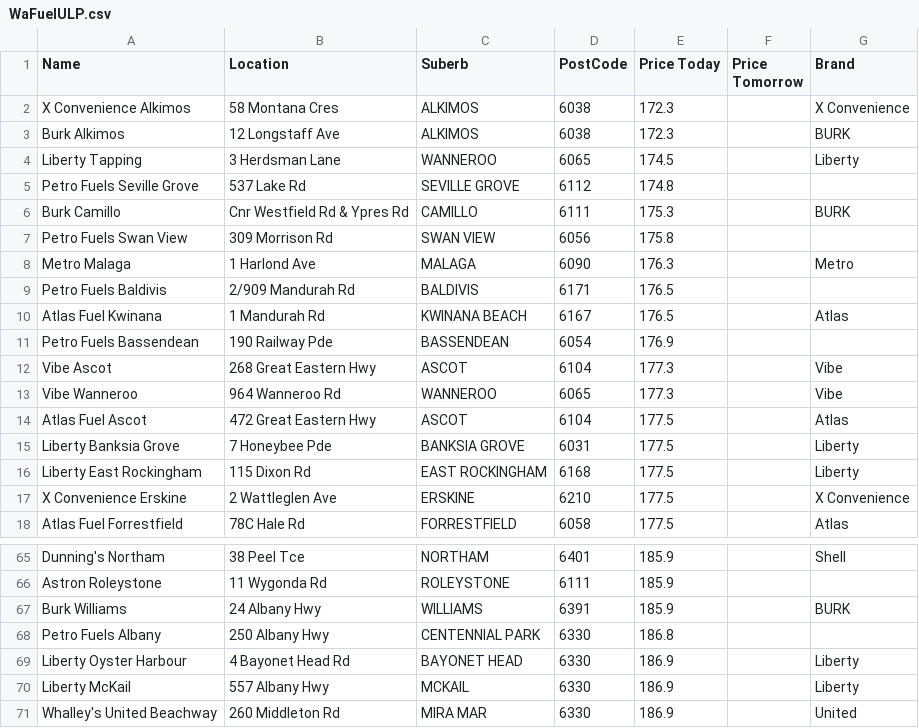
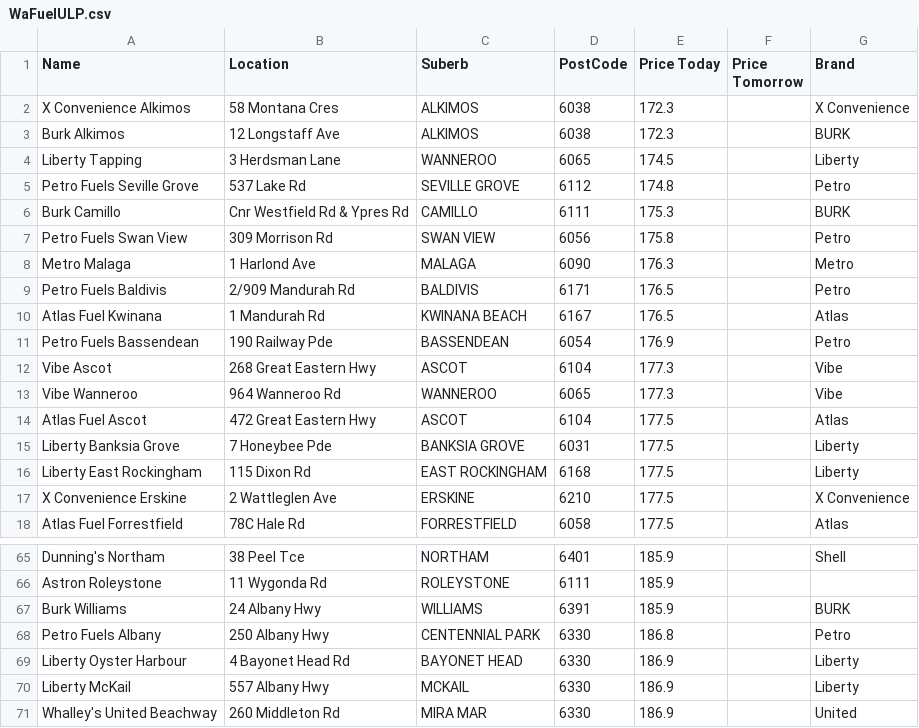
Before and after one commit to Luke3573/WaFuel, a CSV file: WaFuelULP.csv, drawn as a sheet; only a part is shown, gaps mark what is left out.

Commit message:
updated

```diff
--- a/WaFuelULP.csv
+++ b/WaFuelULP.csv
@@ -4,9 +4,9 @@ Burk Alkimos,12 Longstaff Ave,ALKIMOS,6038,172.3,,BURK
 Liberty Tapping,3 Herdsman Lane,WANNEROO,6065,174.5,,Liberty
-Petro Fuels Seville Grove,537 Lake Rd,SEVILLE GROVE,6112,174.8,,
+Petro Fuels Seville Grove,537 Lake Rd,SEVILLE GROVE,6112,174.8,,Petro
 Burk Camillo,Cnr Westfield Rd & Ypres Rd,CAMILLO,6111,175.3,,BURK
-Petro Fuels Swan View,309 Morrison Rd,SWAN VIEW,6056,175.8,,
+Petro Fuels Swan View,309 Morrison Rd,SWAN VIEW,6056,175.8,,Petro
 Metro Malaga,1 Harlond Ave,MALAGA,6090,176.3,,Metro
-Petro Fuels Baldivis,2/909 Mandurah Rd,BALDIVIS,6171,176.5,,
+Petro Fuels Baldivis,2/909 Mandurah Rd,BALDIVIS,6171,176.5,,Petro
 Atlas Fuel Kwinana,1 Mandurah Rd,KWINANA BEACH,6167,176.5,,Atlas
-Petro Fuels Bassendean,190 Railway Pde,BASSENDEAN,6054,176.9,,
+Petro Fuels Bassendean,190 Railway Pde,BASSENDEAN,6054,176.9,,Petro
 Vibe Ascot,268 Great Eastern Hwy,ASCOT,6104,177.3,,Vibe
@@ -67,3 +67,3 @@ Astron Roleystone,11 Wygonda Rd,ROLEYSTONE,6111,185.9,,
 Burk Williams,24 Albany Hwy,WILLIAMS,6391,185.9,,BURK
-Petro Fuels Albany,250 Albany Hwy,CENTENNIAL PARK,6330,186.8,,
+Petro Fuels Albany,250 Albany Hwy,CENTENNIAL PARK,6330,186.8,,Petro
 Liberty Oyster Harbour,4 Bayonet Head Rd,BAYONET HEAD,6330,186.9,,Liberty
```
